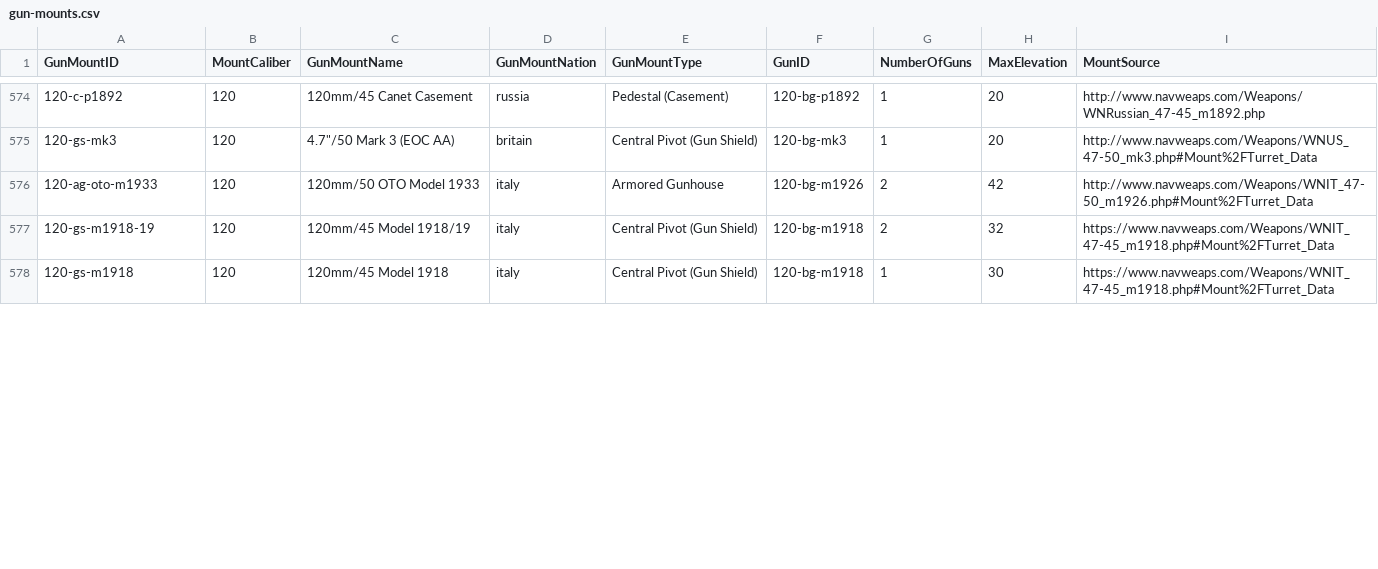
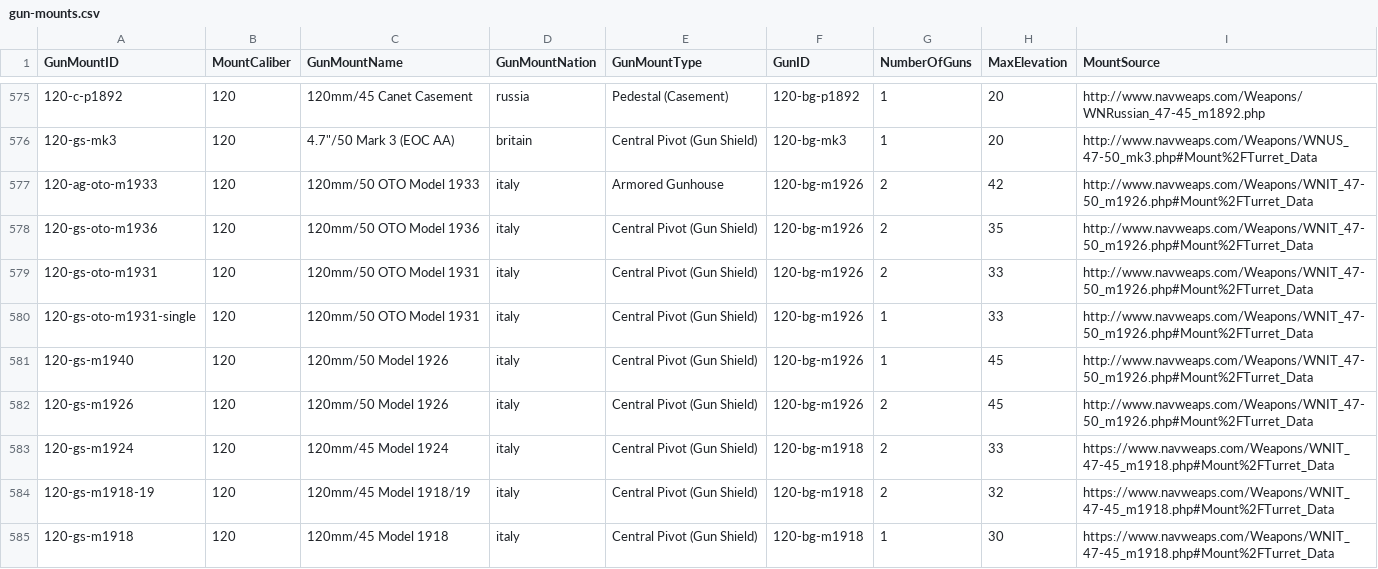
Before and after one commit to jasonmarcher/ferrous-dressed-vessels, a CSV file: res/prebuilt/gun-mounts.csv, drawn as a sheet; only a part is shown, gaps mark what is left out; the diff covers the shown part only.

```diff
--- a/res/prebuilt/gun-mounts.csv
+++ b/res/prebuilt/gun-mounts.csv
@@ -576,2 +577,8 @@ GunMountID,MountCaliber,GunMountName,GunMountNation,GunMountType,GunID,NumberOfG
 120-ag-oto-m1933,120,120mm/50 OTO Model 1933,italy,Armored Gunhouse,120-bg-m1926,2,42,http://www.navweaps.com/Weapons/WNIT_47-50_m1926.php#Mount%2FTurret_Data
+120-gs-oto-m1936,120,120mm/50 OTO Model 1936,italy,Central Pivot (Gun Shield),120-bg-m1926,2,35,http://www.navweaps.com/Weapons/WNIT_47-50_m1926.php#Mount%2FTurret_Data
+120-gs-oto-m1931,120,120mm/50 OTO Model 1931,italy,Central Pivot (Gun Shield),120-bg-m1926,2,33,http://www.navweaps.com/Weapons/WNIT_47-50_m1926.php#Mount%2FTurret_Data
+120-gs-oto-m1931-single,120,120mm/50 OTO Model 1931,italy,Central Pivot (Gun Shield),120-bg-m1926,1,33,http://www.navweaps.com/Weapons/WNIT_47-50_m1926.php#Mount%2FTurret_Data
+120-gs-m1940,120,120mm/50 Model 1926,italy,Central Pivot (Gun Shield),120-bg-m1926,1,45,http://www.navweaps.com/Weapons/WNIT_47-50_m1926.php#Mount%2FTurret_Data
+120-gs-m1926,120,120mm/50 Model 1926,italy,Central Pivot (Gun Shield),120-bg-m1926,2,45,http://www.navweaps.com/Weapons/WNIT_47-50_m1926.php#Mount%2FTurret_Data
+120-gs-m1924,120,120mm/45 Model 1924,italy,Central Pivot (Gun Shield),120-bg-m1918,2,33,https://www.navweaps.com/Weapons/WNIT_47-45_m1918.php#Mount%2FTurret_Data
 120-gs-m1918-19,120,120mm/45 Model 1918/19,italy,Central Pivot (Gun Shield),120-bg-m1918,2,32,https://www.navweaps.com/Weapons/WNIT_47-45_m1918.php#Mount%2FTurret_Data
```
Also changed, not shown: 13 added rows and 4 edited cells elsewhere in this file, res/prebuilt/ammo.csv, res/prebuilt/guns.csv, 6 other files.
